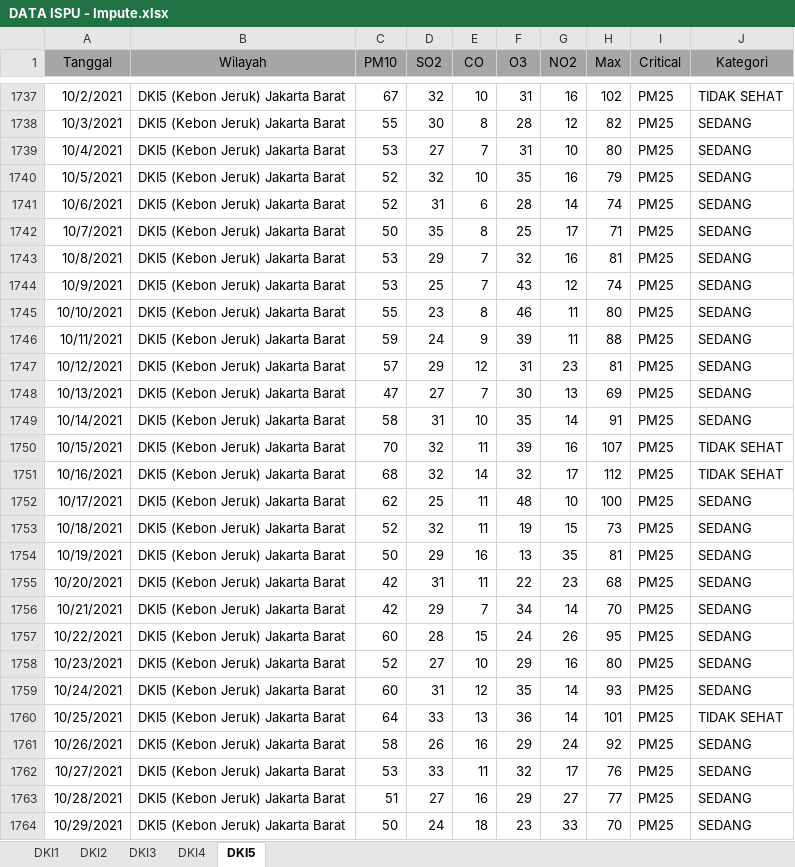
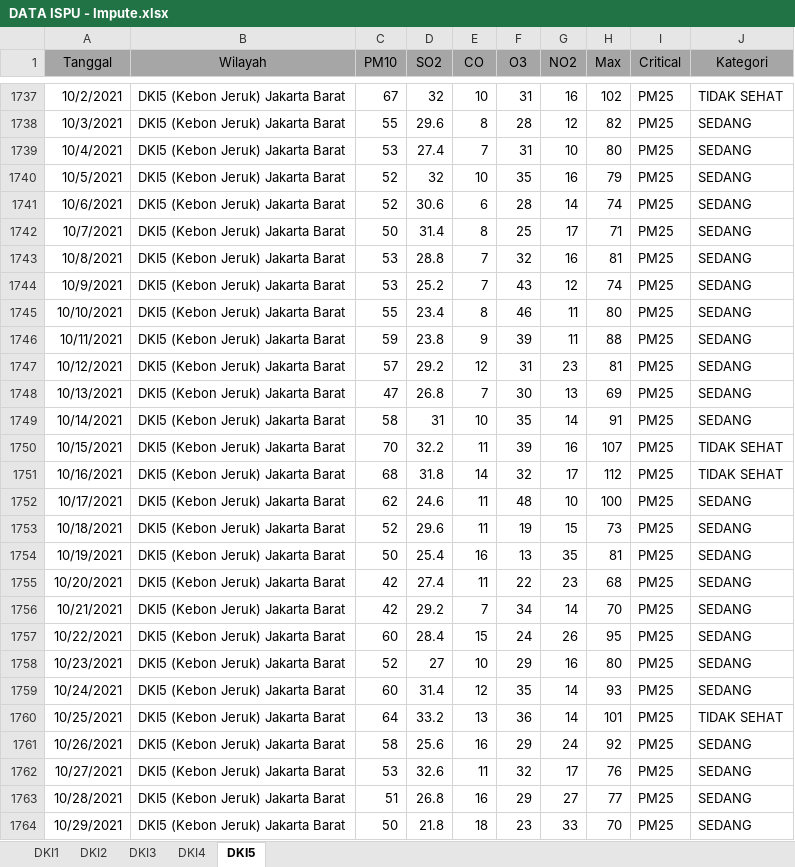
Before and after one commit to ismatullahhadi/Projek-TA, an Excel workbook: Data/Impute/DATA ISPU - Impute.xlsx, sheet DKI5, drawn as a sheet; only a part is shown, gaps mark what is left out; values as stored, in another font and other column widths than the file's, no borders; the diff covers the shown part only; the diff names each change by its address in the sheet, - before the commit and + after, or states it on an @@ line.

```diff
--- a/Data/Impute/DATA ISPU - Impute.xlsx (sheet DKI5)
+++ b/Data/Impute/DATA ISPU - Impute.xlsx (sheet DKI5)
-D1738 (SO2): 30
+D1738 (SO2): 29.6
-D1739 (SO2): 27
+D1739 (SO2): 27.4
-D1741 (SO2): 31
+D1741 (SO2): 30.6
-D1742 (SO2): 35
+D1742 (SO2): 31.4
-D1743 (SO2): 29
+D1743 (SO2): 28.8
-D1744 (SO2): 25
+D1744 (SO2): 25.2
-D1745 (SO2): 23
+D1745 (SO2): 23.4
-D1746 (SO2): 24
+D1746 (SO2): 23.8
-D1747 (SO2): 29
+D1747 (SO2): 29.2
-D1748 (SO2): 27
+D1748 (SO2): 26.8
-D1750 (SO2): 32
+D1750 (SO2): 32.2
-D1751 (SO2): 32
+D1751 (SO2): 31.8
-D1752 (SO2): 25
+D1752 (SO2): 24.6
-D1753 (SO2): 32
+D1753 (SO2): 29.6
-D1754 (SO2): 29
+D1754 (SO2): 25.4
-D1755 (SO2): 31
+D1755 (SO2): 27.4
-D1756 (SO2): 29
+D1756 (SO2): 29.2
-D1757 (SO2): 28
+D1757 (SO2): 28.4
-D1759 (SO2): 31
+D1759 (SO2): 31.4
-D1760 (SO2): 33
+D1760 (SO2): 33.2
-D1761 (SO2): 26
+D1761 (SO2): 25.6
-D1762 (SO2): 33
+D1762 (SO2): 32.6
-D1763 (SO2): 27
+D1763 (SO2): 26.8
-D1764 (SO2): 24
+D1764 (SO2): 21.8
```
Also changed, not shown: 61 added rows and 241 edited cells elsewhere in this sheet, sheet DKI4, sheet DKI3, sheet DKI1, sheet DKI2, Data/DATA ISPU.xlsx, Data/Normalization/DATA ISPU - Normalization.xlsx, 13 other files.
